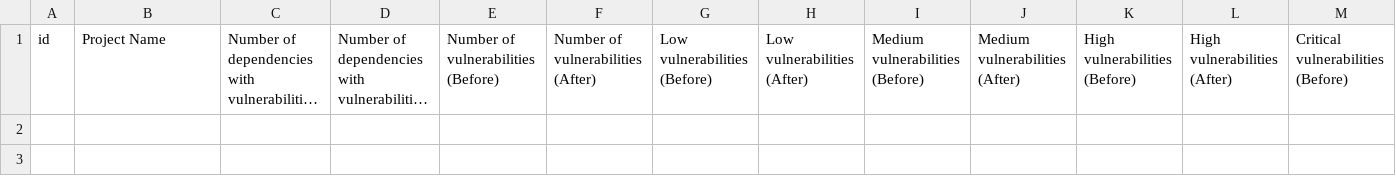
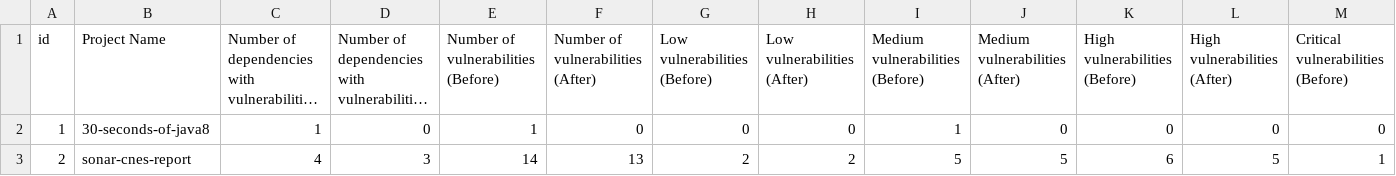
Before and after one commit to lsi-ufcg/safer-reproduction-kit, a CSV file: results/dataset.csv, drawn as a sheet; only a part is shown; long unchanged cells end in …; rows hold the shown columns only; the diff names each change by its address in the sheet, - before the commit and + after, or states it on an @@ line.

Commit message:
add current results

```diff
--- a/results/dataset.csv
+++ b/results/dataset.csv
+row 2: 1 | 30-seconds-of-java8 | 1 | 0 | 1 | 0 | 0 | 0 | 1 | 0 | 0 | 0 | 0
+row 3: 2 | sonar-cnes-report | 4 | 3 | 14 | 13 | 2 | 2 | 5 | 5 | 6 | 5 | 1
```
Also changed, not shown: 9 other files.
